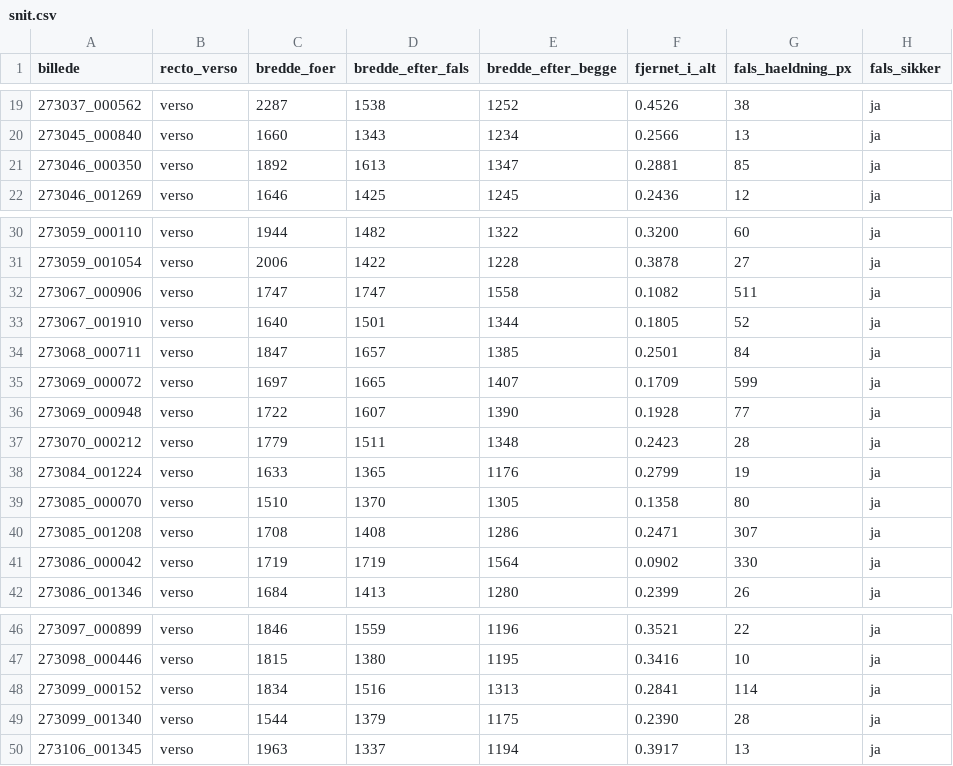
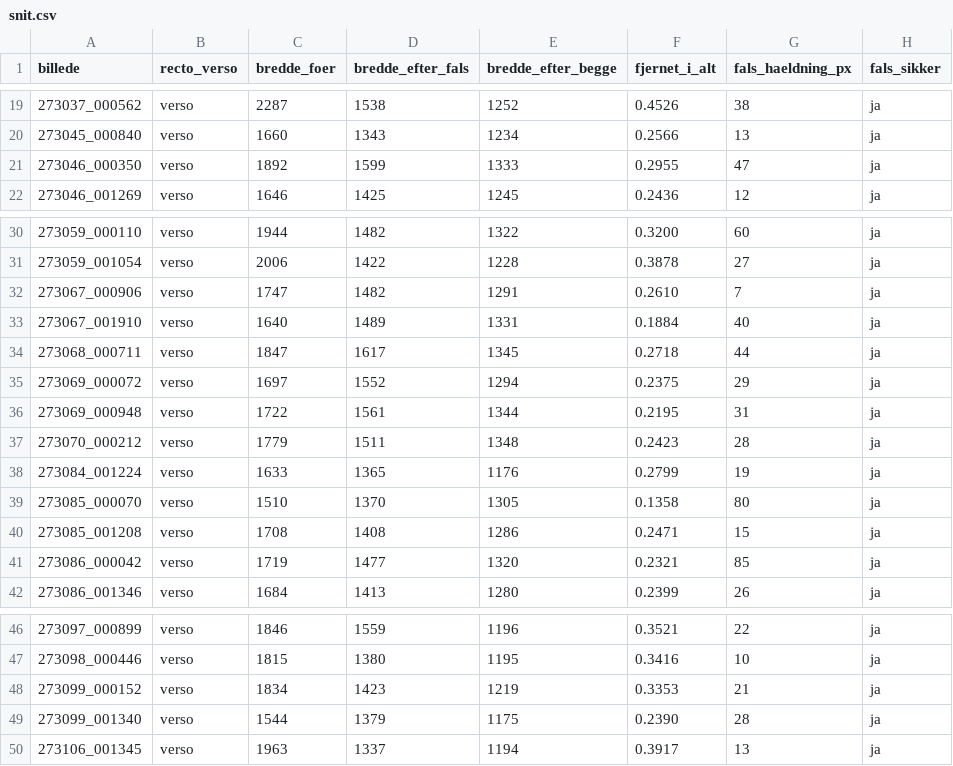
Before and after one commit to murrodroid/PatientJournals, a CSV file: 2ndpage/stages/04_billedforberedelse/output/levering_beskaaret/ekstra_uden_facit/snit.csv, drawn as a sheet; only a part is shown, gaps mark what is left out; the diff names each change by its address in the sheet, - before the commit and + after, or states it on an @@ line.

Commit message:
Kast de baand, der ikke ligger paa falsens linje

```diff
--- a/2ndpage/stages/04_billedforberedelse/output/levering_beskaaret/ekstra_uden_facit/snit.csv
+++ b/2ndpage/stages/04_billedforberedelse/output/levering_beskaaret/ekstra_uden_facit/snit.csv
-D21 (bredde_efter_fals): 1613
+D21 (bredde_efter_fals): 1599
-E21 (bredde_efter_begge): 1347
+E21 (bredde_efter_begge): 1333
-F21 (fjernet_i_alt): 0.2881
+F21 (fjernet_i_alt): 0.2955
-G21 (fals_haeldning_px): 85
+G21 (fals_haeldning_px): 47
-D32 (bredde_efter_fals): 1747
+D32 (bredde_efter_fals): 1482
-E32 (bredde_efter_begge): 1558
+E32 (bredde_efter_begge): 1291
-F32 (fjernet_i_alt): 0.1082
+F32 (fjernet_i_alt): 0.2610
-G32 (fals_haeldning_px): 511
+G32 (fals_haeldning_px): 7
-D33 (bredde_efter_fals): 1501
+D33 (bredde_efter_fals): 1489
-E33 (bredde_efter_begge): 1344
+E33 (bredde_efter_begge): 1331
-F33 (fjernet_i_alt): 0.1805
+F33 (fjernet_i_alt): 0.1884
-G33 (fals_haeldning_px): 52
+G33 (fals_haeldning_px): 40
-D34 (bredde_efter_fals): 1657
+D34 (bredde_efter_fals): 1617
-E34 (bredde_efter_begge): 1385
+E34 (bredde_efter_begge): 1345
-F34 (fjernet_i_alt): 0.2501
+F34 (fjernet_i_alt): 0.2718
-G34 (fals_haeldning_px): 84
+G34 (fals_haeldning_px): 44
-D35 (bredde_efter_fals): 1665
+D35 (bredde_efter_fals): 1552
-E35 (bredde_efter_begge): 1407
+E35 (bredde_efter_begge): 1294
-F35 (fjernet_i_alt): 0.1709
+F35 (fjernet_i_alt): 0.2375
-G35 (fals_haeldning_px): 599
+G35 (fals_haeldning_px): 29
-D36 (bredde_efter_fals): 1607
+D36 (bredde_efter_fals): 1561
-E36 (bredde_efter_begge): 1390
+E36 (bredde_efter_begge): 1344
-F36 (fjernet_i_alt): 0.1928
+F36 (fjernet_i_alt): 0.2195
-G36 (fals_haeldning_px): 77
+G36 (fals_haeldning_px): 31
-G40 (fals_haeldning_px): 307
+G40 (fals_haeldning_px): 15
-D41 (bredde_efter_fals): 1719
+D41 (bredde_efter_fals): 1477
-E41 (bredde_efter_begge): 1564
+E41 (bredde_efter_begge): 1320
-F41 (fjernet_i_alt): 0.0902
+F41 (fjernet_i_alt): 0.2321
-G41 (fals_haeldning_px): 330
+G41 (fals_haeldning_px): 85
-D48 (bredde_efter_fals): 1516
+D48 (bredde_efter_fals): 1423
-E48 (bredde_efter_begge): 1313
+E48 (bredde_efter_begge): 1219
-F48 (fjernet_i_alt): 0.2841
+F48 (fjernet_i_alt): 0.3353
-G48 (fals_haeldning_px): 114
+G48 (fals_haeldning_px): 21
```
Also changed, not shown: 2ndpage/stages/04_billedforberedelse/output/levering_beskaaret/oeve/snit.csv, 2ndpage/stages/04_billedforberedelse/output/levering_beskaaret/proeve_LAAST/snit.csv, 6 other files.
